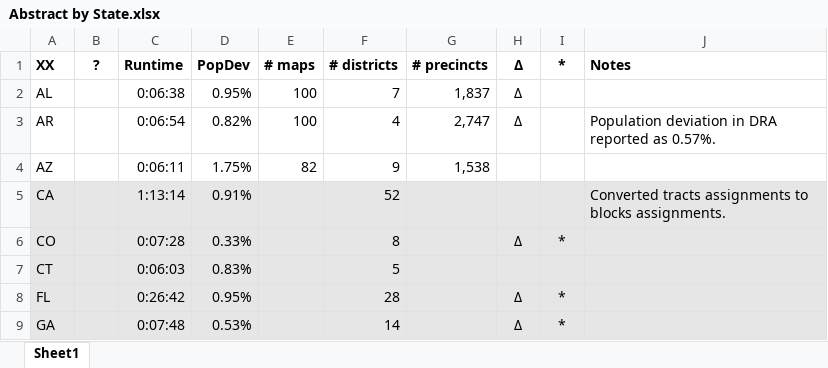
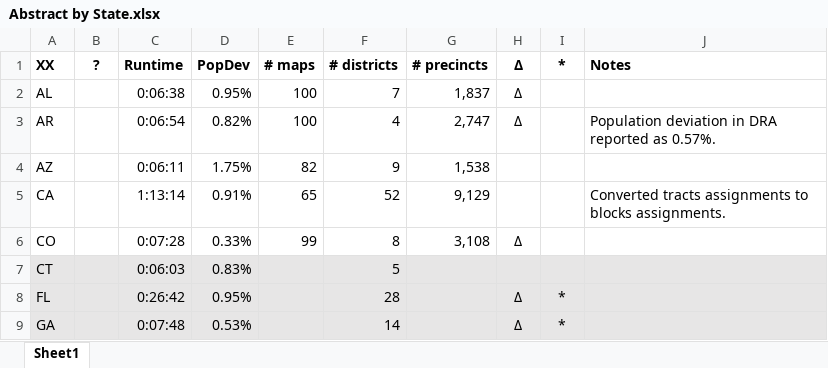
Before and after one commit to alecramsay/baseline, an Excel workbook: maps/Abstract by State.xlsx, sheet Sheet1, drawn as a sheet; only a part is shown; values as stored, in another font and other column widths than the file's, no borders; the diff names each change by its address in the sheet, - before the commit and + after, or states it on an @@ line.

```diff
--- a/maps/Abstract by State.xlsx (sheet Sheet1)
+++ b/maps/Abstract by State.xlsx (sheet Sheet1)
-A5:J6 fill: #E7E6E6
+A5:J6 fill: none
-E5 (# maps): (empty)
+E5 (# maps): 65
-G5 (# precincts): (empty)
+G5 (# precincts): 9,129
-E6 (# maps): (empty)
+E6 (# maps): 99
-G6 (# precincts): (empty)
+G6 (# precincts): 3,108
-I6 (*): *
+I6 (*): (empty)
```
Also changed, not shown: 3 other files.
